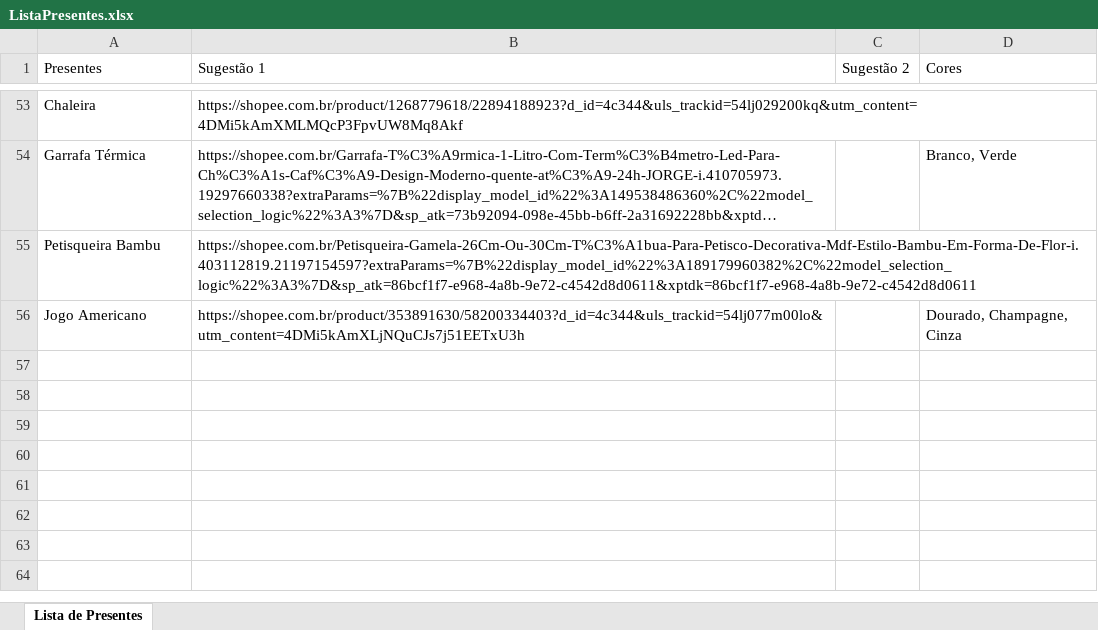
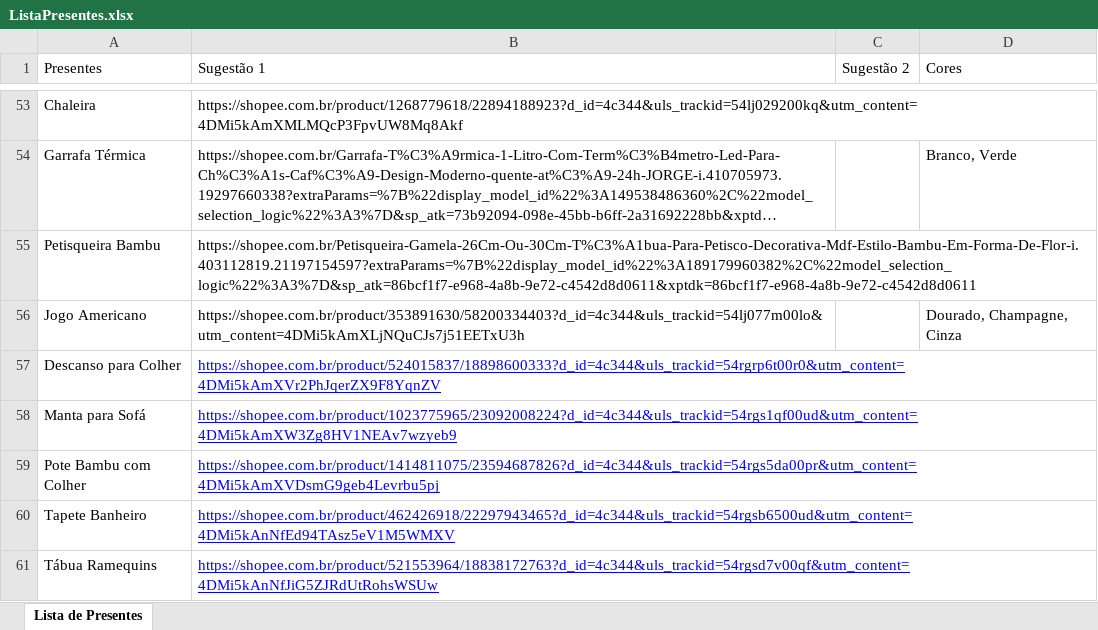
Before and after one commit to LucianoBast7/ListaPresentes, an Excel workbook: data/ListaPresentes.xlsx, sheet Lista de Presentes, drawn as a sheet; only a part is shown, gaps mark what is left out; long unchanged cells end in …; values as stored, in another font and other column widths than the file's, no borders; the diff names each change by its address in the sheet, - before the commit and + after, or states it on an @@ line.

Commit message:
chore: update database and gifts list data files
Update the SQLite database and Excel spreadsheet with the latest data for the wedding gift list. These binary file changes reflect updates to the underlying data, not modifications to the application code.

```diff
--- a/data/ListaPresentes.xlsx (sheet Lista de Presentes)
+++ b/data/ListaPresentes.xlsx (sheet Lista de Presentes)
+row 57: Descanso para Colher | https://shopee.com.br/product/524015837/18898600333?d_id=4c344&uls_trackid=54rgrp6t00r0&utm_content=4DMi5kAmXVr2PhJqerZX9F8YqnZV
+row 58: Manta para Sofá | https://shopee.com.br/product/1023775965/23092008224?d_id=4c344&uls_trackid=54rgs1qf00ud&utm_content=4DMi5kAmXW3Zg8HV1NEAv7wzyeb9
+row 59: Pote Bambu com Colher | https://shopee.com.br/product/1414811075/23594687826?d_id=4c344&uls_trackid=54rgs5da00pr&utm_content=4DMi5kAmXVDsmG9geb4Levrbu5pj
+row 60: Tapete Banheiro | https://shopee.com.br/product/462426918/22297943465?d_id=4c344&uls_trackid=54rgsb6500ud&utm_content=4DMi5kAnNfEd94TAsz5eV1M5WMXV
+row 61: Tábua Ramequins | https://shopee.com.br/product/521553964/18838172763?d_id=4c344&uls_trackid=54rgsd7v00qf&utm_content=4DMi5kAnNfJiG5ZJRdUtRohsWSUw
```
Also changed, not shown: 1 other file.
